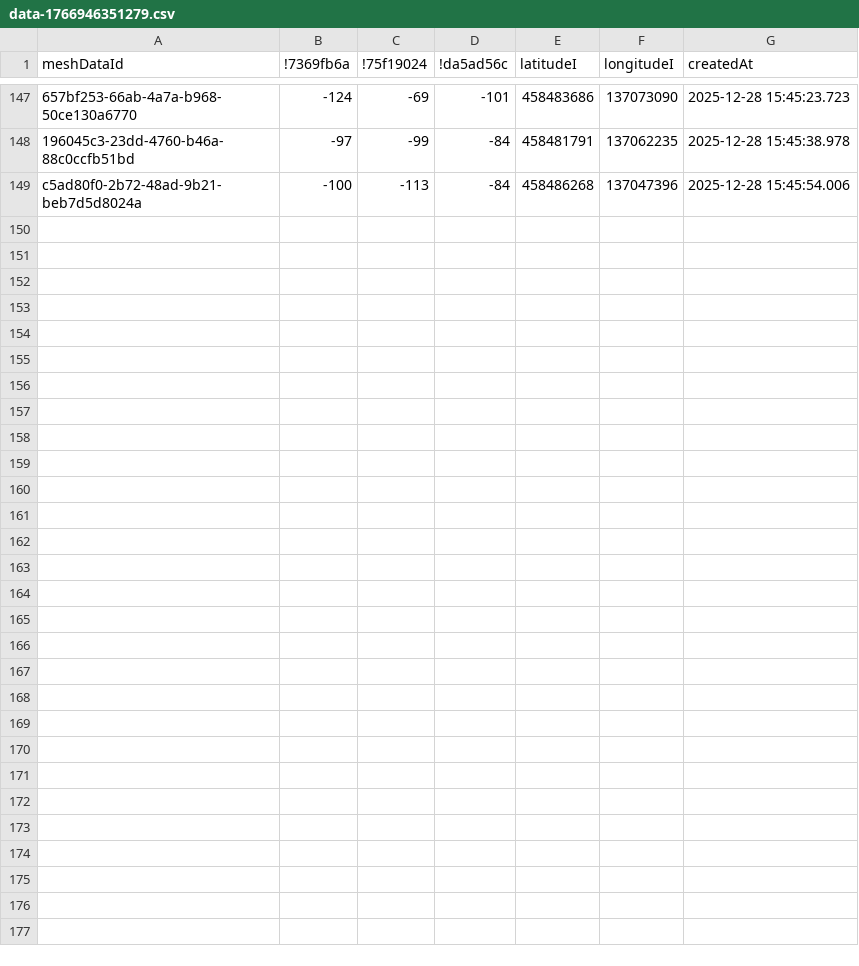
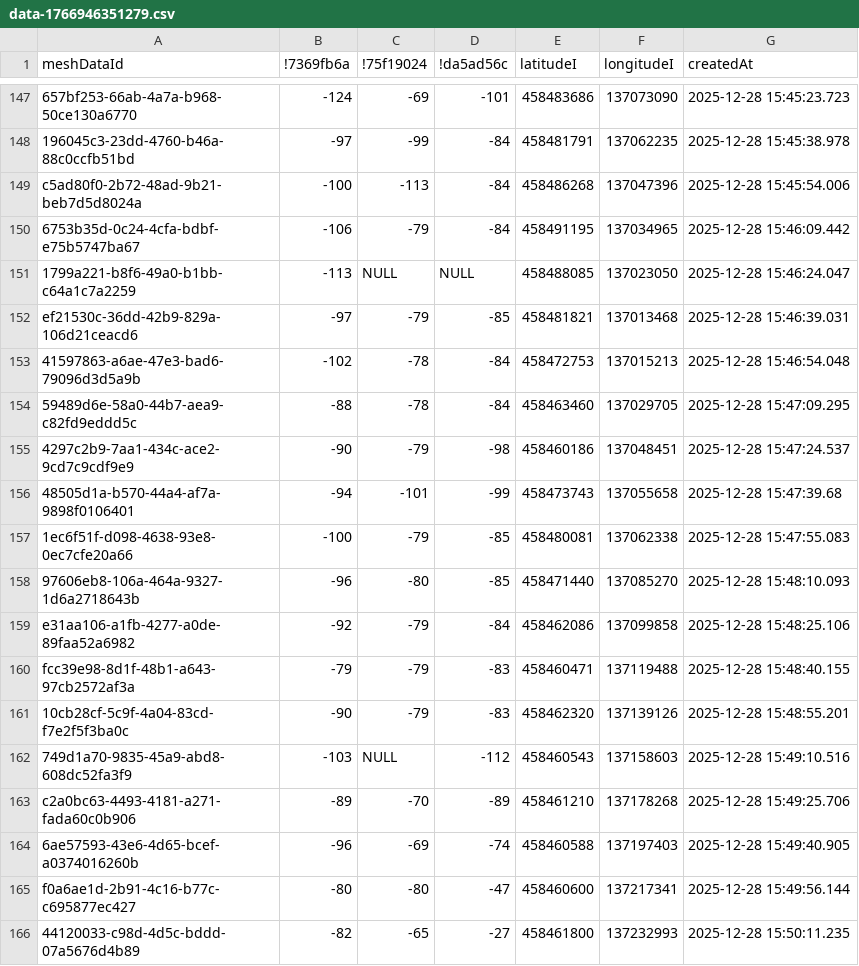
Before and after one commit to KomelT/rf-site-planner, a CSV file: analyze/2025_12_28_3_point_Skrbina/data-1766946351279.csv, drawn as a sheet; only a part is shown, gaps mark what is left out.

Commit message:
Add geojson and add more points

```diff
--- a/analyze/2025_12_28_3_point_Skrbina/data-1766946351279.csv
+++ b/analyze/2025_12_28_3_point_Skrbina/data-1766946351279.csv
@@ -149 +149,18 @@
 "c5ad80f0-2b72-48ad-9b21-beb7d5d8024a",-100,-113,-84,"458486268","137047396","2025-12-28 15:45:54.006"
+"6753b35d-0c24-4cfa-bdbf-e75b5747ba67",-106,-79,-84,"458491195","137034965","2025-12-28 15:46:09.442"
+"1799a221-b8f6-49a0-b1bb-c64a1c7a2259",-113,NULL,NULL,"458488085","137023050","2025-12-28 15:46:24.047"
+"ef21530c-36dd-42b9-829a-106d21ceacd6",-97,-79,-85,"458481821","137013468","2025-12-28 15:46:39.031"
+"41597863-a6ae-47e3-bad6-79096d3d5a9b",-102,-78,-84,"458472753","137015213","2025-12-28 15:46:54.048"
+"59489d6e-58a0-44b7-aea9-c82fd9eddd5c",-88,-78,-84,"458463460","137029705","2025-12-28 15:47:09.295"
+"4297c2b9-7aa1-434c-ace2-9cd7c9cdf9e9",-90,-79,-98,"458460186","137048451","2025-12-28 15:47:24.537"
+"48505d1a-b570-44a4-af7a-9898f0106401",-94,-101,-99,"458473743","137055658","2025-12-28 15:47:39.68"
+"1ec6f51f-d098-4638-93e8-0ec7cfe20a66",-100,-79,-85,"458480081","137062338","2025-12-28 15:47:55.083"
+"97606eb8-106a-464a-9327-1d6a2718643b",-96,-80,-85,"458471440","137085270","2025-12-28 15:48:10.093"
+"e31aa106-a1fb-4277-a0de-89faa52a6982",-92,-79,-84,"458462086","137099858","2025-12-28 15:48:25.106"
+"fcc39e98-8d1f-48b1-a643-97cb2572af3a",-79,-79,-83,"458460471","137119488","2025-12-28 15:48:40.155"
+"10cb28cf-5c9f-4a04-83cd-f7e2f5f3ba0c",-90,-79,-83,"458462320","137139126","2025-12-28 15:48:55.201"
+"749d1a70-9835-45a9-abd8-608dc52fa3f9",-103,NULL,-112,"458460543","137158603","2025-12-28 15:49:10.516"
+"c2a0bc63-4493-4181-a271-fada60c0b906",-89,-70,-89,"458461210","137178268","2025-12-28 15:49:25.706"
+"6ae57593-43e6-4d65-bcef-a0374016260b",-96,-69,-74,"458460588","137197403","2025-12-28 15:49:40.905"
+"f0a6ae1d-2b91-4c16-b77c-c695877ec427",-80,-80,-47,"458460600","137217341","2025-12-28 15:49:56.144"
+"44120033-c98d-4d5c-bddd-07a5676d4b89",-82,-65,-27,"458461800","137232993","2025-12-28 15:50:11.235"
```
Also changed, not shown: 1 other file.
